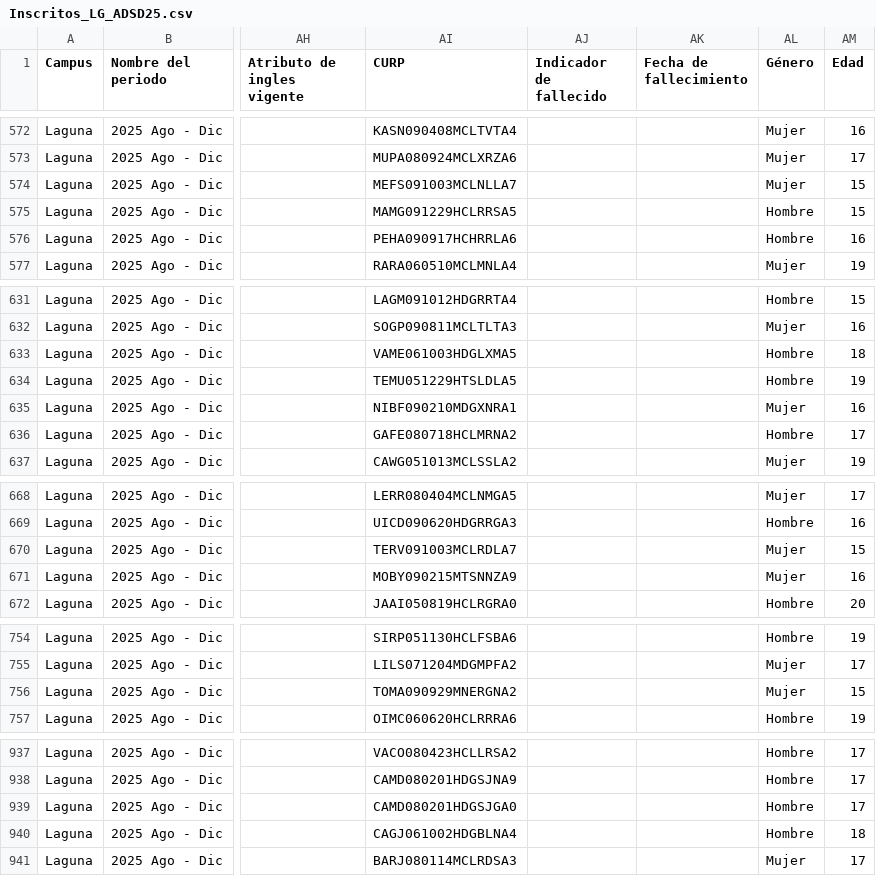
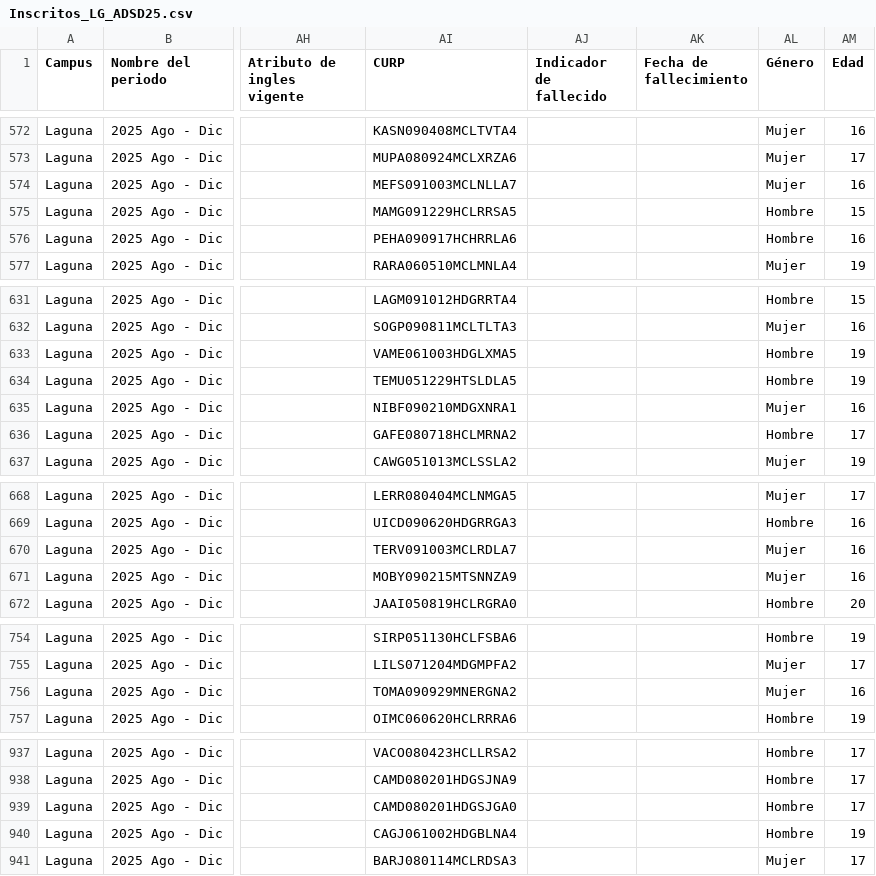
Before and after one commit to thorfd/DSA, a CSV file: Inscritos/Inscritos_LG_ADSD25.csv, drawn as a sheet; only a part is shown, gaps mark what is left out; the diff covers the shown part only; the diff names each change by its address in the sheet, - before the commit and + after, or states it on an @@ line.

```diff
--- a/Inscritos/Inscritos_LG_ADSD25.csv
+++ b/Inscritos/Inscritos_LG_ADSD25.csv
-AM574 (Edad): 15
+AM574 (Edad): 16
-AM633 (Edad): 18
+AM633 (Edad): 19
-AM670 (Edad): 15
+AM670 (Edad): 16
-AM756 (Edad): 15
+AM756 (Edad): 16
-AM940 (Edad): 18
+AM940 (Edad): 19
```
Also changed, not shown: 5 added rows and 42 edited cells elsewhere in this file.
